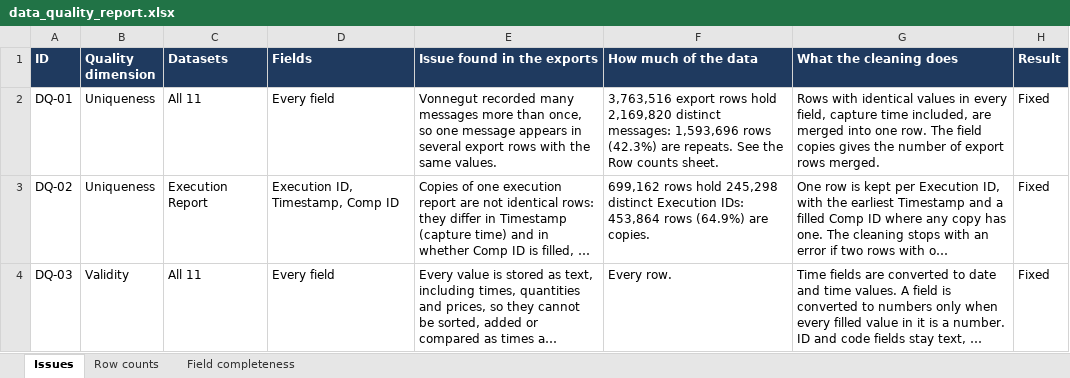
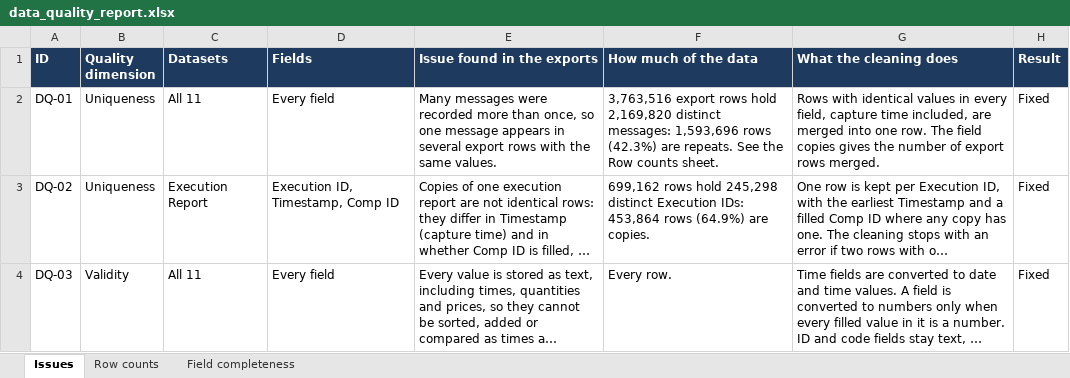
Before and after one commit to MainDevWork/Trading_Conformance_Agent, an Excel workbook: Documents/data_quality_report.xlsx, sheet Issues, drawn as a sheet; only a part is shown; long unchanged cells end in …; values as stored, in another font and other column widths than the file's, no borders; the diff names each change by its address in the sheet, - before the commit and + after, or states it on an @@ line.

```diff
--- a/Documents/data_quality_report.xlsx (sheet Issues)
+++ b/Documents/data_quality_report.xlsx (sheet Issues)
-E2 (Issue found in the exports): Vonnegut recorded many messages more than…
+E2 (Issue found in the exports): Many messages were recorded more than…
```
Also changed, not shown: Documents/client_report_template.xlsx, Documents/raw_data_dictionary.xlsx, 13 other files.
